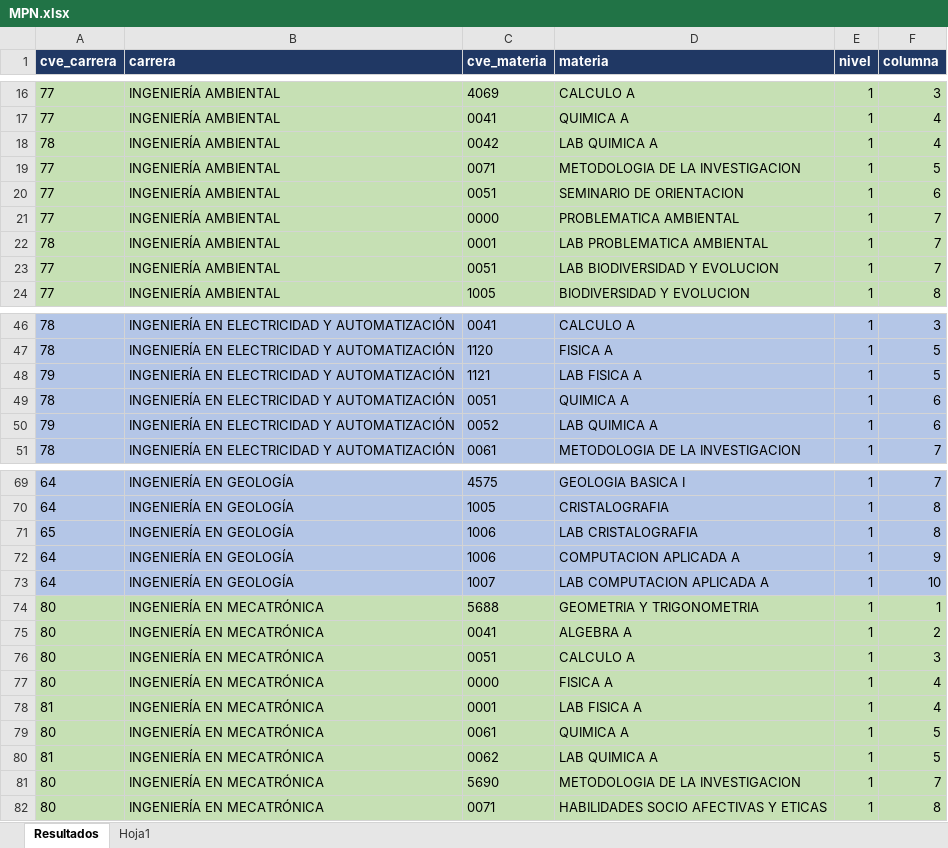
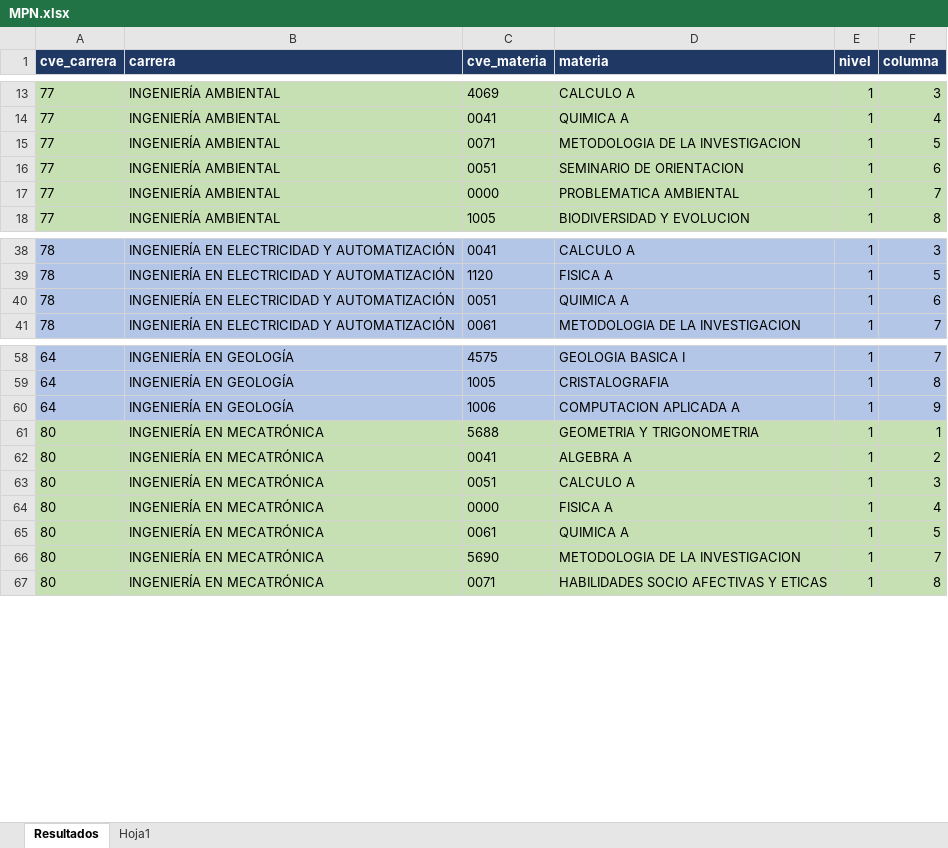
Before and after one commit to EDanielVallejoL/Integrador-Horarios, an Excel workbook: public/archivos/MPN.xlsx, sheet Resultados, drawn as a sheet; only a part is shown, gaps mark what is left out; values as stored, in another font and other column widths than the file's, no borders; removed rows and columns are numbered as before the commit, all else as after; the diff covers the shown part only; the diff names each change by its address in the sheet, - before the commit and + after, or states it on an @@ line.

```diff
--- a/public/archivos/MPN.xlsx (sheet Resultados)
+++ b/public/archivos/MPN.xlsx (sheet Resultados)
-row 18: 78 | INGENIERÍA AMBIENTAL | 0042 | LAB QUIMICA A | 1 | 4
-row 22: 78 | INGENIERÍA AMBIENTAL | 0001 | LAB PROBLEMATICA AMBIENTAL | 1 | 7
-row 23: 77 | INGENIERÍA AMBIENTAL | 0051 | LAB BIODIVERSIDAD Y EVOLUCION | 1 | 7
-row 48: 79 | INGENIERÍA EN ELECTRICIDAD Y AUTOMATIZACIÓN | 1121 | LAB FISICA A | 1 | 5
-row 50: 79 | INGENIERÍA EN ELECTRICIDAD Y AUTOMATIZACIÓN | 0052 | LAB QUIMICA A | 1 | 6
-row 71: 65 | INGENIERÍA EN GEOLOGÍA | 1006 | LAB CRISTALOGRAFIA | 1 | 8
-row 73: 64 | INGENIERÍA EN GEOLOGÍA | 1007 | LAB COMPUTACION APLICADA A | 1 | 10
-row 78: 81 | INGENIERÍA EN MECATRÓNICA | 0001 | LAB FISICA A | 1 | 4
-row 80: 81 | INGENIERÍA EN MECATRÓNICA | 0062 | LAB QUIMICA A | 1 | 5
```
Also changed, not shown: 1 added row and 16 removed rows elsewhere in this sheet, 1 other file.
